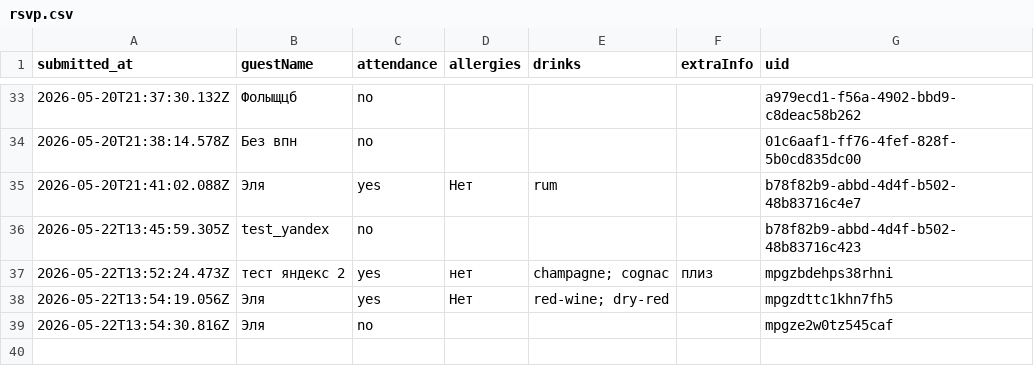
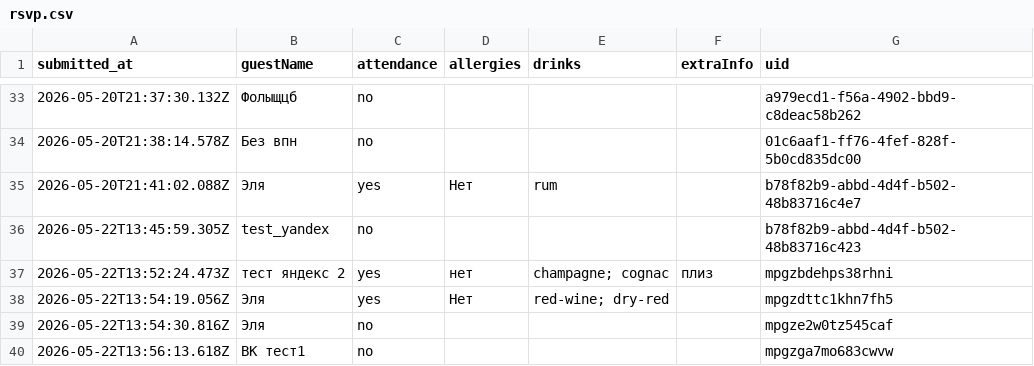
Before and after one commit to ge1saga/Sergey_Elya_Wedding, a CSV file: rsvp.csv, drawn as a sheet; only a part is shown, gaps mark what is left out.

Commit message:
RSVP: 2026-05-22T13:56:16.621Z

```diff
--- a/rsvp.csv
+++ b/rsvp.csv
@@ -39 +39,2 @@ submitted_at,guestName,attendance,allergies,drinks,extraInfo,uid
 2026-05-22T13:54:30.816Z,Эля ,no,,,,mpgze2w0tz545caf
+2026-05-22T13:56:13.618Z,ВК тест1,no,,,,mpgzga7mo683cwvw
```
